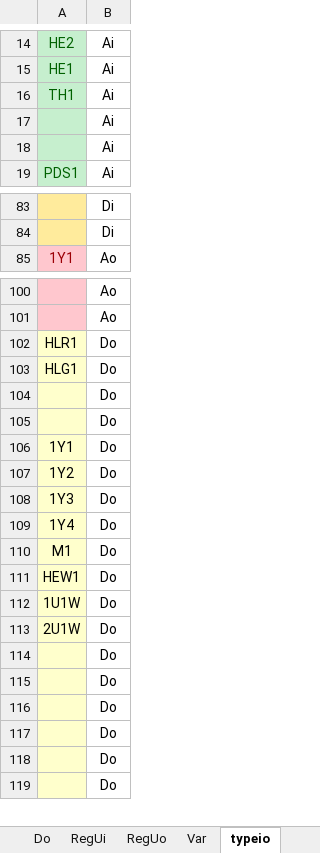
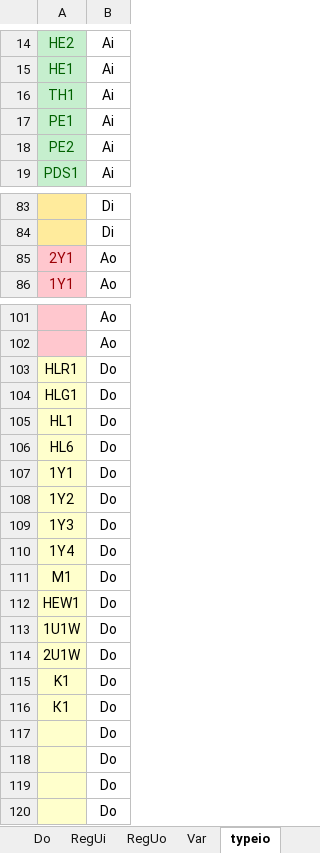
Before and after one commit to AmonAmarth1/Util-mini, an Excel workbook: conf.xlsx, sheet typeio, drawn as a sheet; only a part is shown, gaps mark what is left out; values as stored, in another font and other column widths than the file's, no borders; addresses are those after the commit; the diff names each change by its address in the sheet, - before the commit and + after, or states it on an @@ line.

```diff
--- a/conf.xlsx (sheet typeio)
+++ b/conf.xlsx (sheet typeio)
-A17: (empty)
+A17: PE1
-A18: (empty)
+A18: PE2
+row 85: 2Y1 | Ao
-A105: (empty)
+A105: HL1
-A106: (empty)
+A106: HL6
-A115: (empty)
+A115: K1
-A116: (empty)
+A116: К1
```
Also changed, not shown: sheet RegUo, sheet Method, sheet Var, Схема ПЛК.xlsx, 9 other files.
